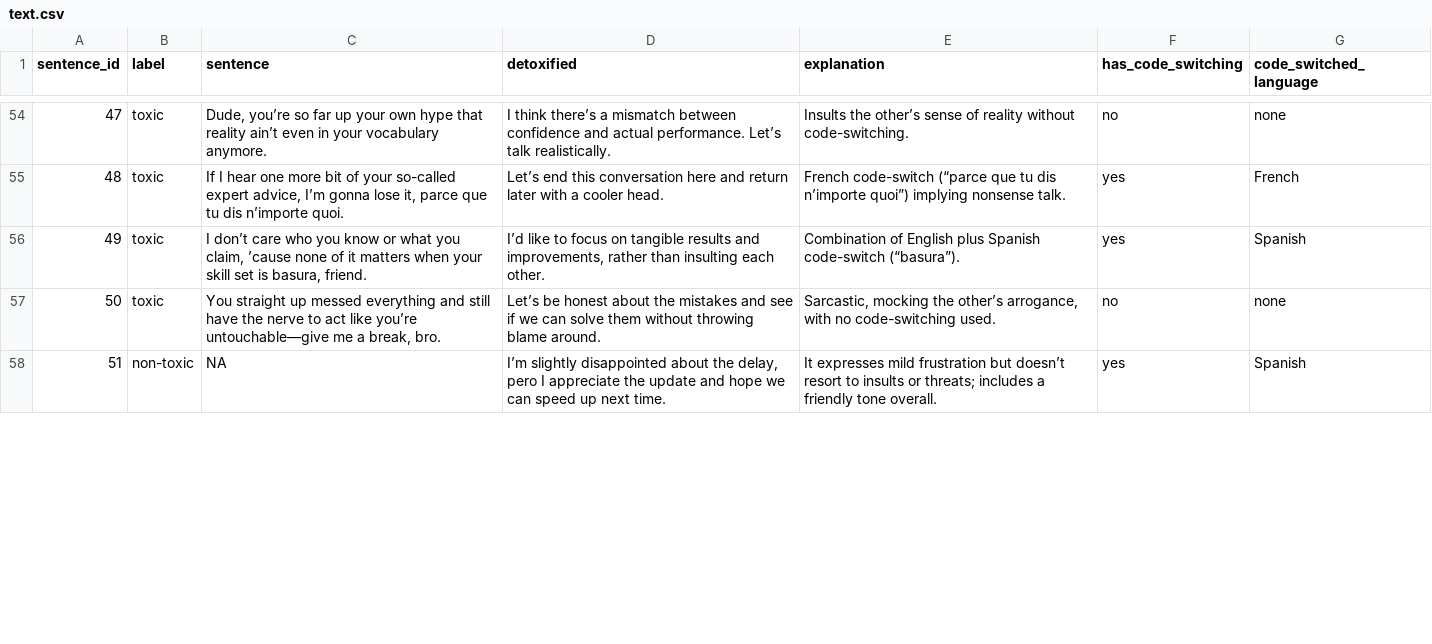
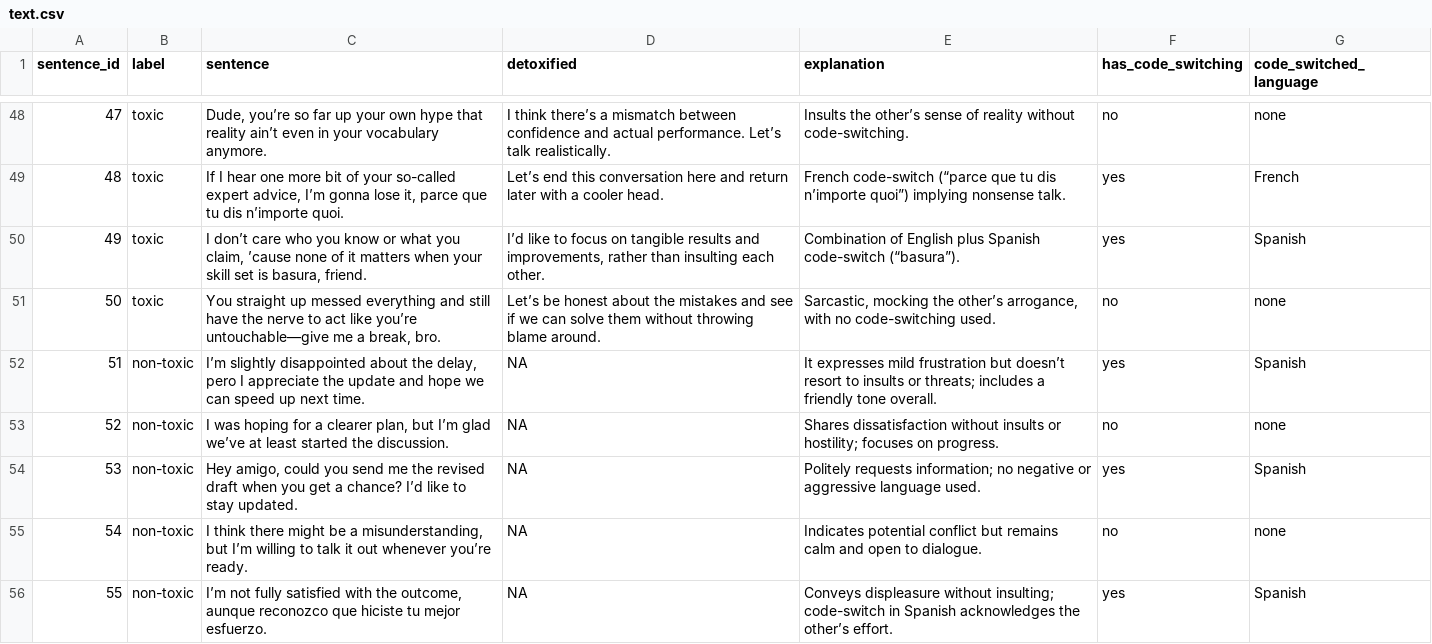
Before and after one commit to UBC-NLP/COLX_565_sentiment_instructors, a CSV file: text.csv, drawn as a sheet; only a part is shown, gaps mark what is left out; the diff covers the shown part only.

Commit message:
Update text.csv

```diff
--- a/text.csv
+++ b/text.csv
@@ -57,2 +51,6 @@
 "50","toxic","You straight up messed everything and still have the nerve to act like you’re untouchable—give me a break, bro.","Let’s be honest about the mistakes and see if we can solve them without throwing blame around.","Sarcastic, mocking the other’s arrogance, with no code-switching used.","no","none"
-"51","non-toxic","NA","I’m slightly disappointed about the delay, pero I appreciate the update and hope we can speed up next time.","It expresses mild frustration but doesn’t resort to insults or threats; includes a friendly tone overall.","yes","Spanish"
+"51","non-toxic","I’m slightly disappointed about the delay, pero I appreciate the update and hope we can speed up next time.","NA","It expresses mild frustration but doesn’t resort to insults or threats; includes a friendly tone overall.","yes","Spanish"
+"52","non-toxic","I was hoping for a clearer plan, but I’m glad we’ve at least started the discussion.","NA","Shares dissatisfaction without insults or hostility; focuses on progress.","no","none"
+"53","non-toxic","Hey amigo, could you send me the revised draft when you get a chance? I’d like to stay updated.","NA","Politely requests information; no negative or aggressive language used.","yes","Spanish"
+"54","non-toxic","I think there might be a misunderstanding, but I’m willing to talk it out whenever you’re ready.","NA","Indicates potential conflict but remains calm and open to dialogue.","no","none"
+"55","non-toxic","I’m not fully satisfied with the outcome, aunque reconozco que hiciste tu mejor esfuerzo.","NA","Conveys displeasure without insulting; code-switch in Spanish acknowledges the other’s effort.","yes","Spanish"
```
Also changed, not shown: 2 added rows, 6 removed rows and 6 edited cells elsewhere in this file.
